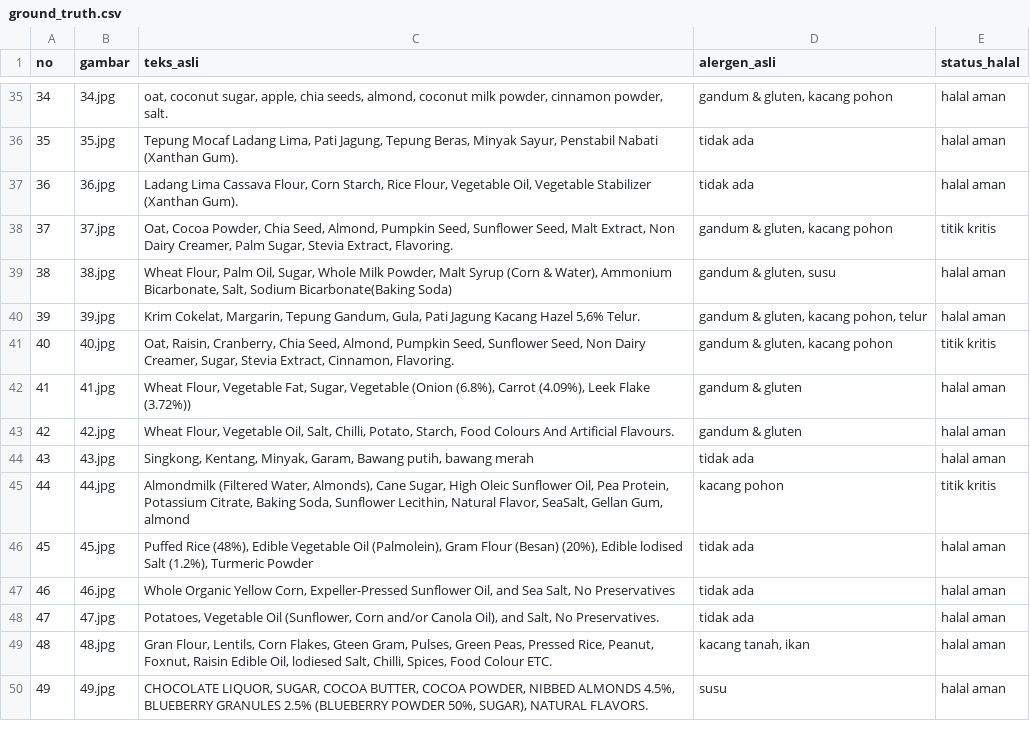
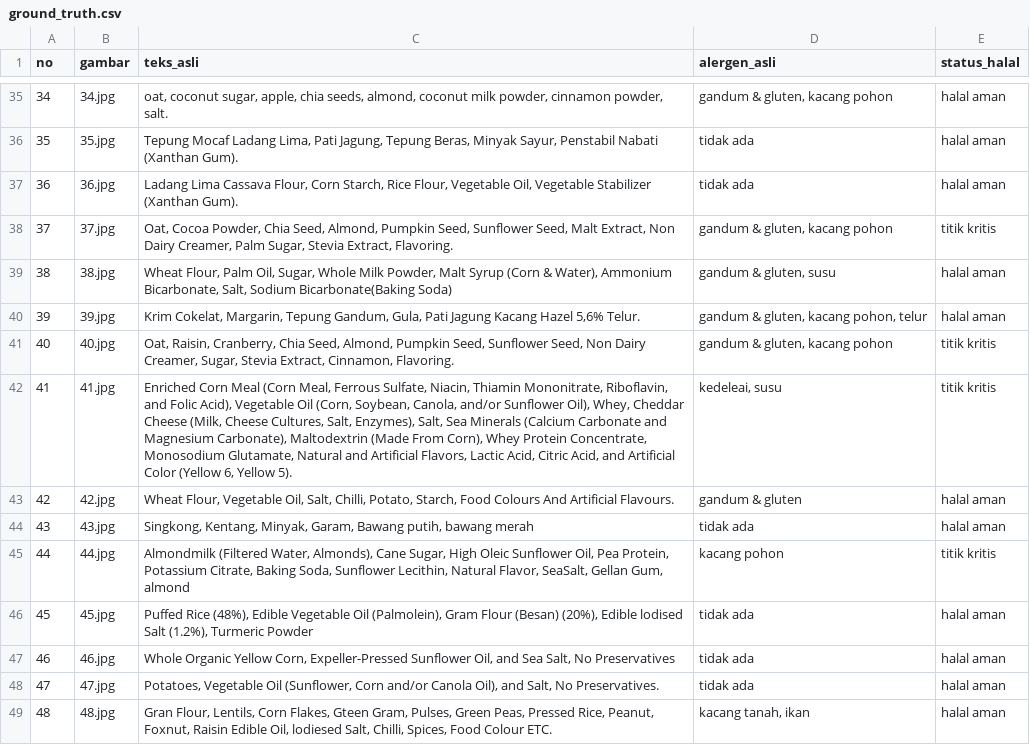
Before and after one commit to deayulianis/coba-skripsi, a CSV file: dataset/ground_truth.csv, drawn as a sheet; only a part is shown, gaps mark what is left out; the shorter side is filled out with more unchanged rows.

Commit message:
Update ground_truth.csv

```diff
--- a/dataset/ground_truth.csv
+++ b/dataset/ground_truth.csv
@@ -41,3 +41,3 @@ no;gambar;teks_asli;alergen_asli;status_halal
 40;40.jpg;Oat, Raisin, Cranberry, Chia Seed, Almond, Pumpkin Seed, Sunflower Seed, Non Dairy Creamer, Sugar, Stevia Extract, Cinnamon, Flavoring.;gandum & gluten, kacang pohon;titik kritis
-41;41.jpg;Wheat Flour, Vegetable Fat, Sugar, Vegetable (Onion (6.8%), Carrot (4.09%), Leek Flake (3.72%));gandum & gluten;halal aman
+41;41.jpg;Enriched Corn Meal (Corn Meal, Ferrous Sulfate, Niacin, Thiamin Mononitrate, Riboflavin, and Folic Acid), Vegetable Oil (Corn, Soybean, Canola, and/or Sunflower Oil), Whey, Cheddar Cheese (Milk, Cheese Cultures, Salt, Enzymes), Salt, Sea Minerals (Calcium Carbonate and Magnesium Carbonate), Maltodextrin (Made From Corn), Whey Protein Concentrate, Monosodium Glutamate, Natural and Artificial Flavors, Lactic Acid, Citric Acid, and Artificial Color (Yellow 6, Yellow 5).;kedeleai, susu;titik kritis
 42;42.jpg;Wheat Flour, Vegetable Oil, Salt, Chilli, Potato, Starch, Food Colours And Artificial Flavours.;gandum & gluten;halal aman
```
